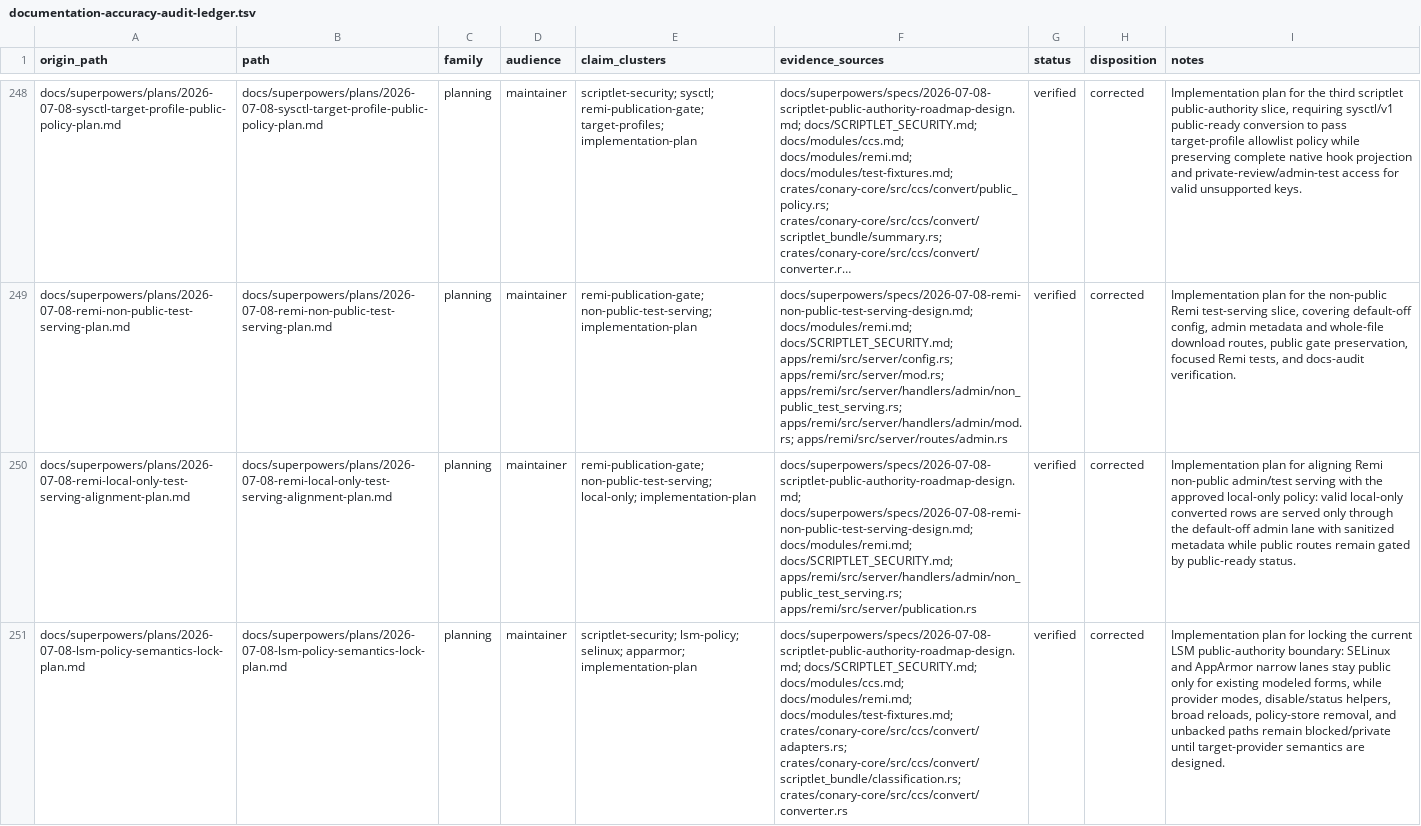
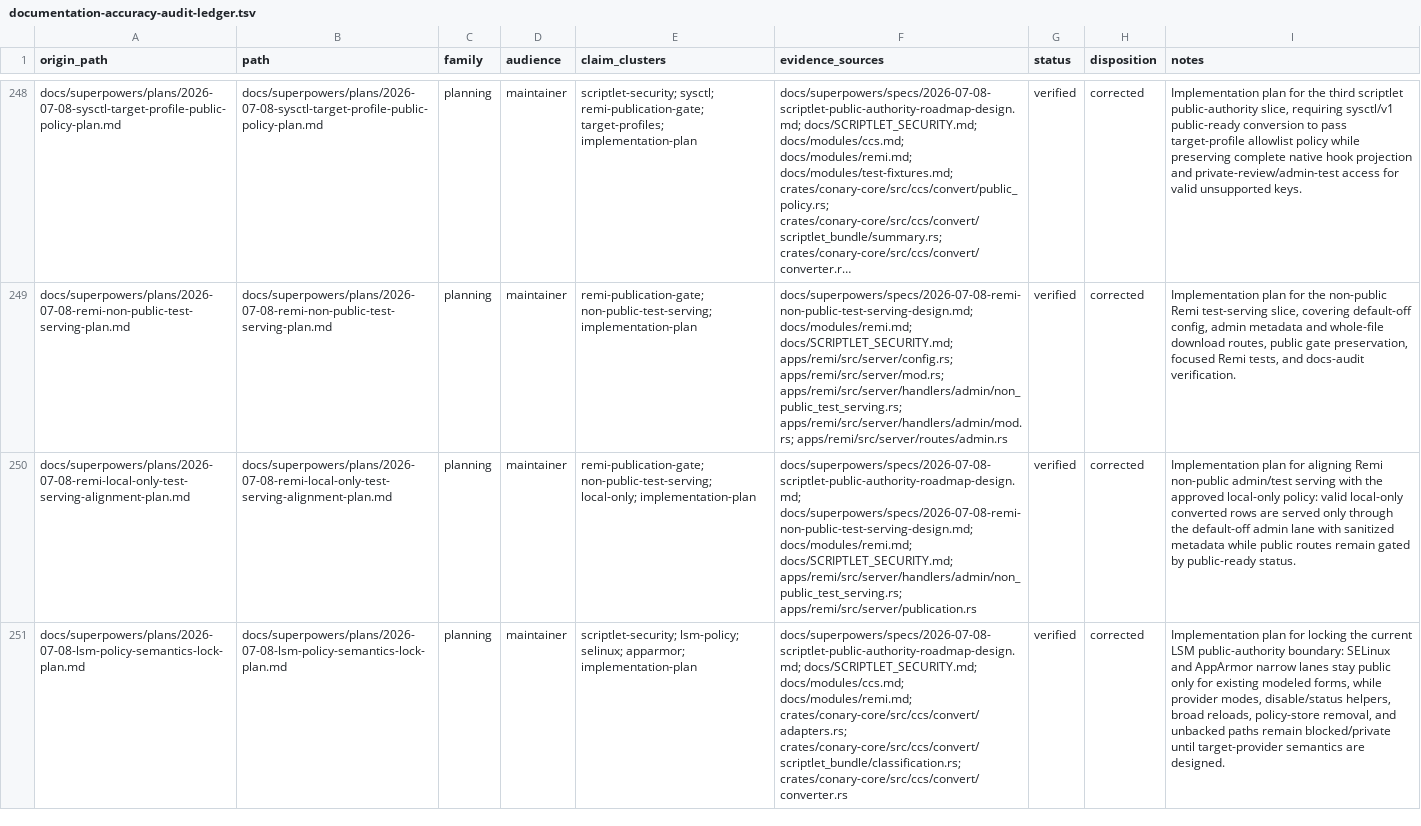
Before and after one commit to ConaryLabs/Conary, a TSV file: docs/superpowers/documentation-accuracy-audit-ledger.tsv, drawn as a sheet; only a part is shown, gaps mark what is left out; long unchanged cells end in …; the diff names each change by its address in the sheet, - before the commit and + after, or states it on an @@ line.

```diff
--- a/docs/superpowers/documentation-accuracy-audit-ledger.tsv
+++ b/docs/superpowers/documentation-accuracy-audit-ledger.tsv
-F251 (evidence_sources): …docs/modules/ccs.md; docs/modules/remi.md; docs/modules/test-fixtures.md; crates/conary-core/src/ccs/convert/adapters.rs; crates/conary-core/src/ccs/convert/scriptlet_bundle/classification.rs;…
+F251 (evidence_sources): …docs/modules/ccs.md; docs/modules/remi.md; crates/conary-core/src/ccs/convert/adapters.rs; crates/conary-core/src/ccs/convert/scriptlet_bundle/classification.rs;…
```
Also changed, not shown: 1 other file.
